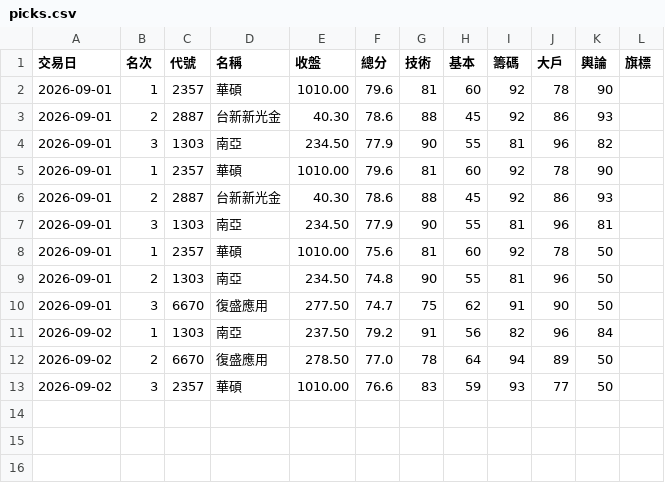
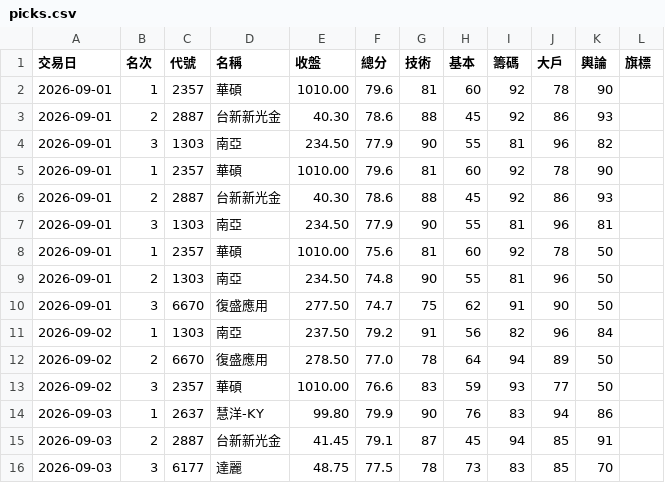
Before and after one commit to ingram-chen/twstock-screener, a CSV file: picks.csv, drawn as a sheet.

```diff
--- a/picks.csv
+++ b/picks.csv
@@ -13 +13,4 @@
 2026-09-02,3,2357,華碩,1010.00,76.6,83,59,93,77,50,
+2026-09-03,1,2637,慧洋-KY,99.80,79.9,90,76,83,94,86,
+2026-09-03,2,2887,台新新光金,41.45,79.1,87,45,94,85,91,
+2026-09-03,3,6177,達麗,48.75,77.5,78,73,83,85,70,
```
Also changed, not shown: 2 other files.
